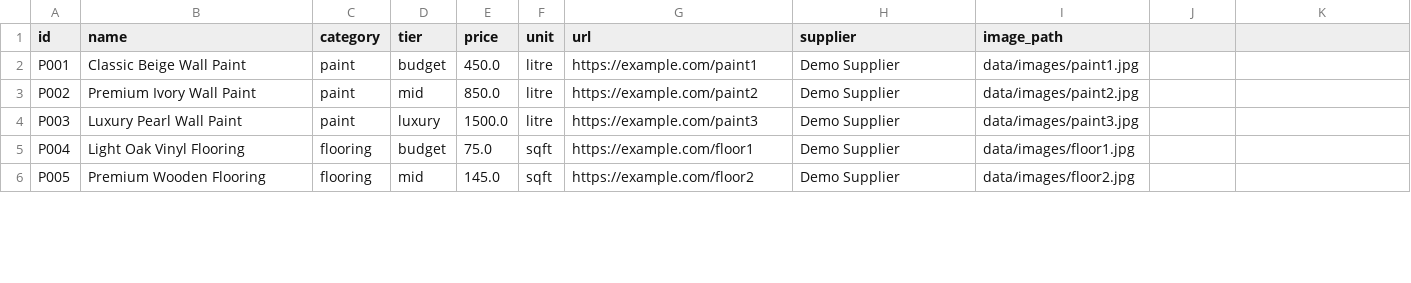
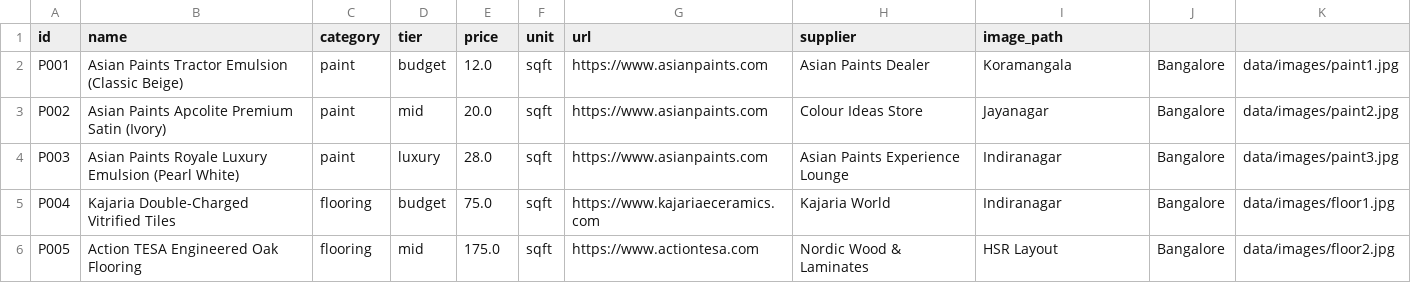
Before and after one commit to sanjanahoskote21-cell/ai-glaze, a CSV file: catalog_manager/data/catalog.csv, drawn as a sheet; only a part is shown; the diff covers the shown part only.

Commit message:
- Updated Indian market product catalog with flooring, paint, and furniture products. - Added INR pricing and product unit details. - Updated catalog manager and backend integration. - Improved product and category data handling. - Prepared visual search functionality for living room image testing. - Preserved existing project structure and authentication integration.

```diff
--- a/catalog_manager/data/catalog.csv
+++ b/catalog_manager/data/catalog.csv
@@ -1,6 +1,6 @@
 id,name,category,tier,price,unit,url,supplier,image_path
-P001,Classic Beige Wall Paint,paint,budget,450.0,litre,https://example.com/paint1,Demo Supplier,data/images/paint1.jpg
-P002,Premium Ivory Wall Paint,paint,mid,850.0,litre,https://example.com/paint2,Demo Supplier,data/images/paint2.jpg
-P003,Luxury Pearl Wall Paint,paint,luxury,1500.0,litre,https://example.com/paint3,Demo Supplier,data/images/paint3.jpg
-P004,Light Oak Vinyl Flooring,flooring,budget,75.0,sqft,https://example.com/floor1,Demo Supplier,data/images/floor1.jpg
-P005,Premium Wooden Flooring,flooring,mid,145.0,sqft,https://example.com/floor2,Demo Supplier,data/images/floor2.jpg
+P001,Asian Paints Tractor Emulsion (Classic Beige),paint,budget,12.0,sqft,https://www.asianpaints.com,Asian Paints Dealer, Koramangala, Bangalore,data/images/paint1.jpg
+P002,Asian Paints Apcolite Premium Satin (Ivory),paint,mid,20.0,sqft,https://www.asianpaints.com,Colour Ideas Store, Jayanagar, Bangalore,data/images/paint2.jpg
+P003,Asian Paints Royale Luxury Emulsion (Pearl White),paint,luxury,28.0,sqft,https://www.asianpaints.com,Asian Paints Experience Lounge, Indiranagar, Bangalore,data/images/paint3.jpg
+P004,Kajaria Double-Charged Vitrified Tiles,flooring,budget,75.0,sqft,https://www.kajariaeceramics.com,Kajaria World, Indiranagar, Bangalore,data/images/floor1.jpg
+P005,Action TESA Engineered Oak Flooring,flooring,mid,175.0,sqft,https://www.actiontesa.com,Nordic Wood & Laminates, HSR Layout, Bangalore,data/images/floor2.jpg
```
Also changed, not shown: 118 edited cells elsewhere in this file, 6 other files.
